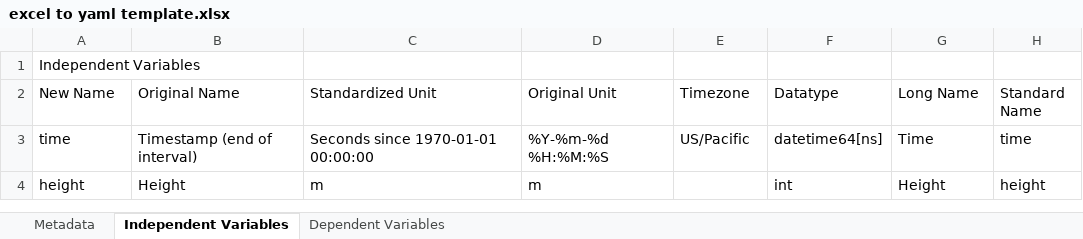
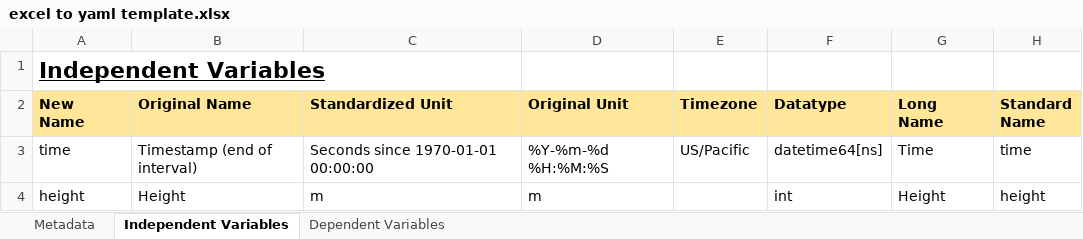
Before and after one commit to tsdat/tools, an Excel workbook: excel2yaml/excel to yaml template.xlsx, sheet Independent Variables, drawn as a sheet; values as stored, in another font and other column widths than the file's, no borders; the diff names each change by its address in the sheet, - before the commit and + after, or states it on an @@ line.

```diff
--- a/excel2yaml/excel to yaml template.xlsx (sheet Independent Variables)
+++ b/excel2yaml/excel to yaml template.xlsx (sheet Independent Variables)
@@ A1 bold: off → on, underline: off → on, text size: larger @@
@@ A2:H2 fill: none → #FFE699, bold: off → on @@
```
Also changed, not shown: sheet Dependent Variables, sheet Metadata.
